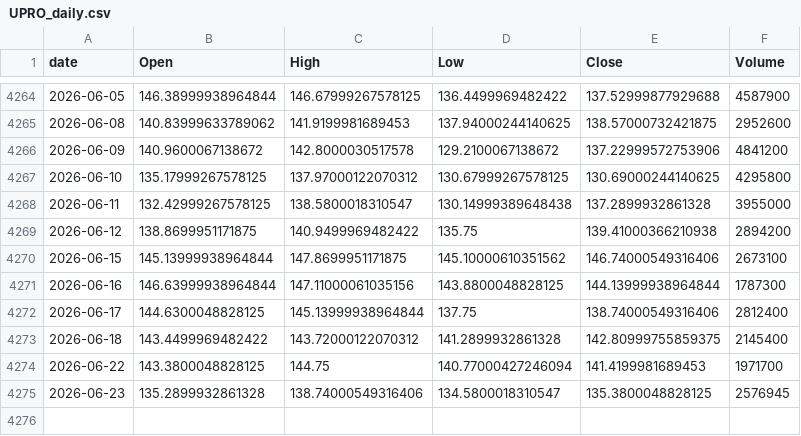
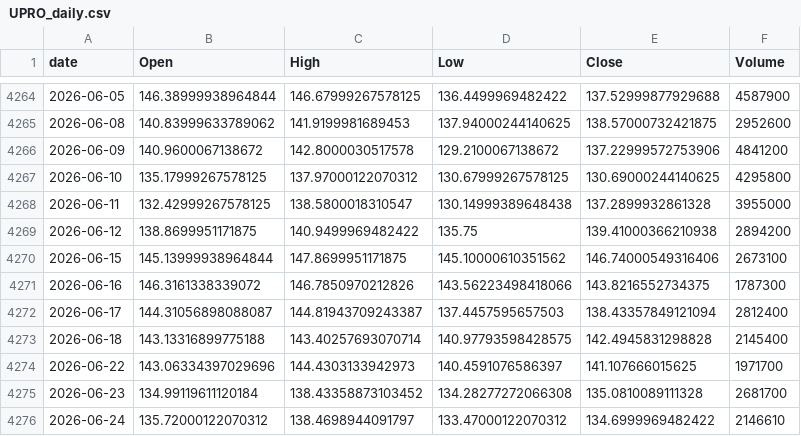
Before and after one commit to jeencare/sp500-strategy, a CSV file: data/UPRO_daily.csv, drawn as a sheet; only a part is shown, gaps mark what is left out.

```diff
--- a/data/UPRO_daily.csv
+++ b/data/UPRO_daily.csv
@@ -4270,6 +4270,7 @@
 2026-06-15,145.13999938964844,147.8699951171875,145.10000610351562,146.74000549316406,2673100
-2026-06-16,146.63999938964844,147.11000061035156,143.8800048828125,144.13999938964844,1787300
-2026-06-17,144.6300048828125,145.13999938964844,137.75,138.74000549316406,2812400
-2026-06-18,143.4499969482422,143.72000122070312,141.2899932861328,142.80999755859375,2145400
-2026-06-22,143.3800048828125,144.75,140.77000427246094,141.4199981689453,1971700
-2026-06-23,135.2899932861328,138.74000549316406,134.5800018310547,135.3800048828125,2576945
+2026-06-16,146.3161338339072,146.7850970212826,143.56223498418066,143.8216552734375,1787300
+2026-06-17,144.31056898088087,144.81943709243387,137.4457595657503,138.43357849121094,2812400
+2026-06-18,143.13316899775188,143.40257693070714,140.97793598428575,142.4945831298828,2145400
+2026-06-22,143.06334397029696,144.4303133942973,140.4591076586397,141.107666015625,1971700
+2026-06-23,134.99119611120184,138.43358873103452,134.28277272066308,135.0810089111328,2681700
+2026-06-24,135.72000122070312,138.4698944091797,133.47000122070312,134.6999969482422,2146610
```
Also changed, not shown: data/IVV_daily.csv, data/QLD_daily.csv, 10 other files.
